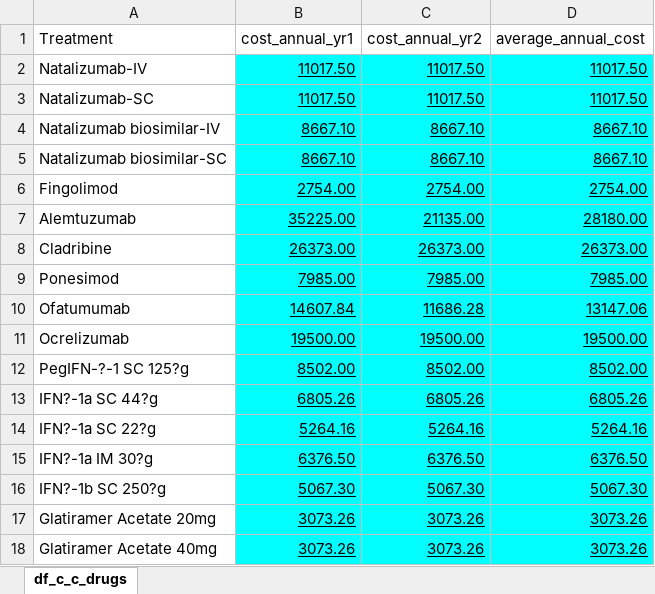
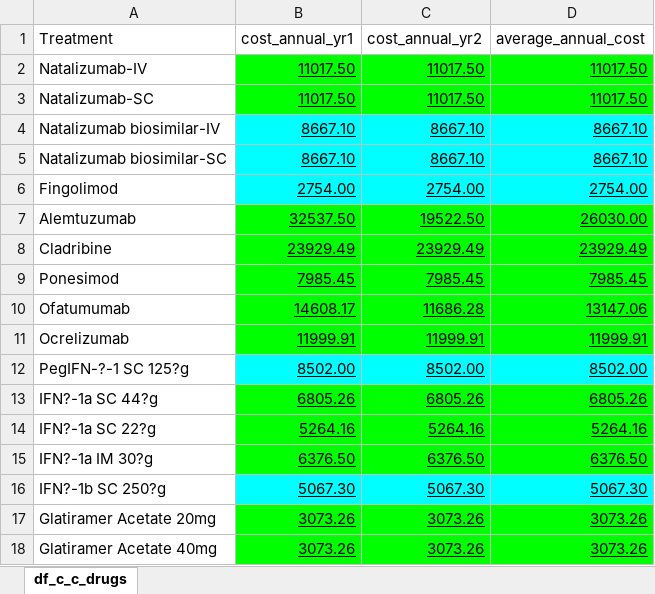
Before and after one commit to daysNmake/msdes, an Excel workbook: data/df_c_c_drugs.xlsx, sheet df_c_c_drugs, drawn as a sheet; values as stored, in another font and other column widths than the file's, no borders; the diff names each change by its address in the sheet, - before the commit and + after, or states it on an @@ line.

```diff
--- a/data/df_c_c_drugs.xlsx (sheet df_c_c_drugs)
+++ b/data/df_c_c_drugs.xlsx (sheet df_c_c_drugs)
-B2:D3 fill: #00FFFF
+B2:D3 fill: #00FF00
-B7 (cost_annual_yr1): 35225.00
+B7 (cost_annual_yr1): 32537.50
-B7:D11 fill: #00FFFF
+B7:D11 fill: #00FF00
-C7 (cost_annual_yr2): 21135.00
+C7 (cost_annual_yr2): 19522.50
-D7 (average_annual_cost): 28180.00
+D7 (average_annual_cost): 26030.00
-B8 (cost_annual_yr1): 26373.00
+B8 (cost_annual_yr1): 23929.49
-C8 (cost_annual_yr2): 26373.00
+C8 (cost_annual_yr2): 23929.49
-D8 (average_annual_cost): 26373.00
+D8 (average_annual_cost): 23929.49
-B9 (cost_annual_yr1): 7985.00
+B9 (cost_annual_yr1): 7985.45
-C9 (cost_annual_yr2): 7985.00
+C9 (cost_annual_yr2): 7985.45
-D9 (average_annual_cost): 7985.00
+D9 (average_annual_cost): 7985.45
-B10 (cost_annual_yr1): 14607.84
+B10 (cost_annual_yr1): 14608.17
-B11 (cost_annual_yr1): 19500.00
+B11 (cost_annual_yr1): 11999.91
-C11 (cost_annual_yr2): 19500.00
+C11 (cost_annual_yr2): 11999.91
-D11 (average_annual_cost): 19500.00
+D11 (average_annual_cost): 11999.91
-B13:D15 fill: #00FFFF
+B13:D15 fill: #00FF00
-B17:D18 fill: #00FFFF
+B17:D18 fill: #00FF00
```
Also changed, not shown: data-raw/Carer disutilities.xlsx, data/nma/CDP3.xlsx, 50 other files.
